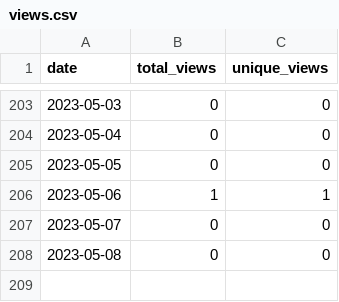
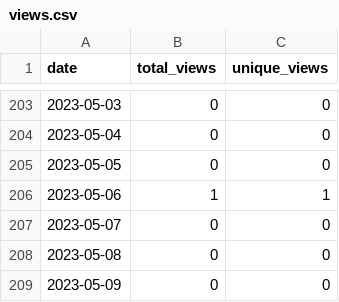
Before and after one commit to merrymitch/COMP5320, a CSV file: .traffic/views.csv, drawn as a sheet; only a part is shown, gaps mark what is left out; the diff names each change by its address in the sheet, - before the commit and + after, or states it on an @@ line.

```diff
--- a/.traffic/views.csv
+++ b/.traffic/views.csv
+row 209: 2023-05-09 | 0 | 0
```
Also changed, not shown: .traffic/clones.csv, 3 other files.
